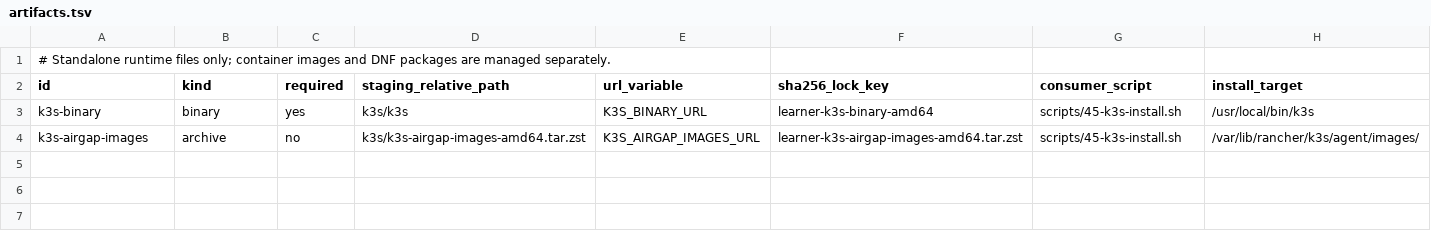
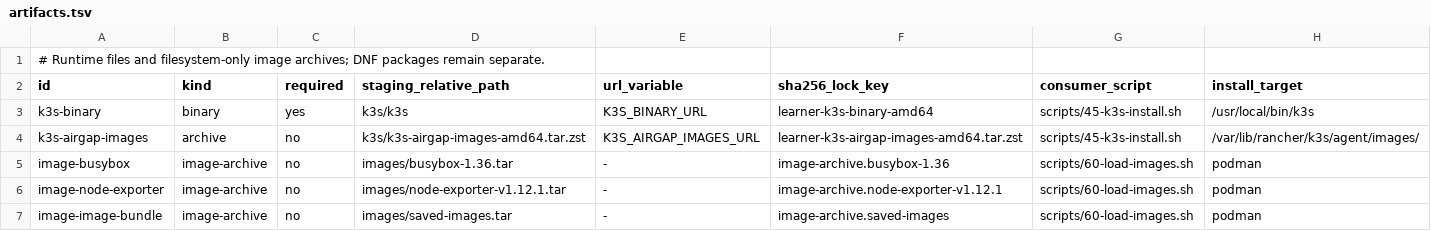
Before and after one commit to patrick-stephens/observability-workshop-airgapped, a TSV file: learner-vm/artifacts.tsv, drawn as a sheet.

Commit message:
feat: support manual image download
Signed-off-by: Patrick Stephens <pat@telemetryforge.io>

```diff
--- a/learner-vm/artifacts.tsv
+++ b/learner-vm/artifacts.tsv
@@ -1,2 +1,2 @@
-# Standalone runtime files only; container images and DNF packages are managed separately.
+# Runtime files and filesystem-only image archives; DNF packages remain separate.
 id	kind	required	staging_relative_path	url_variable	sha256_lock_key	consumer_script	install_target
@@ -4 +4,4 @@ k3s-binary	binary	yes	k3s/k3s	K3S_BINARY_URL	learner-k3s-binary-amd64	scripts/45
 k3s-airgap-images	archive	no	k3s/k3s-airgap-images-amd64.tar.zst	K3S_AIRGAP_IMAGES_URL	learner-k3s-airgap-images-amd64.tar.zst	scripts/45-k3s-install.sh	/var/lib/rancher/k3s/agent/images/
+image-busybox	image-archive	no	images/busybox-1.36.tar	-	image-archive.busybox-1.36	scripts/60-load-images.sh	podman
+image-node-exporter	image-archive	no	images/node-exporter-v1.12.1.tar	-	image-archive.node-exporter-v1.12.1	scripts/60-load-images.sh	podman
+image-image-bundle	image-archive	no	images/saved-images.tar	-	image-archive.saved-images	scripts/60-load-images.sh	podman
```
Also changed, not shown: 16 other files.
